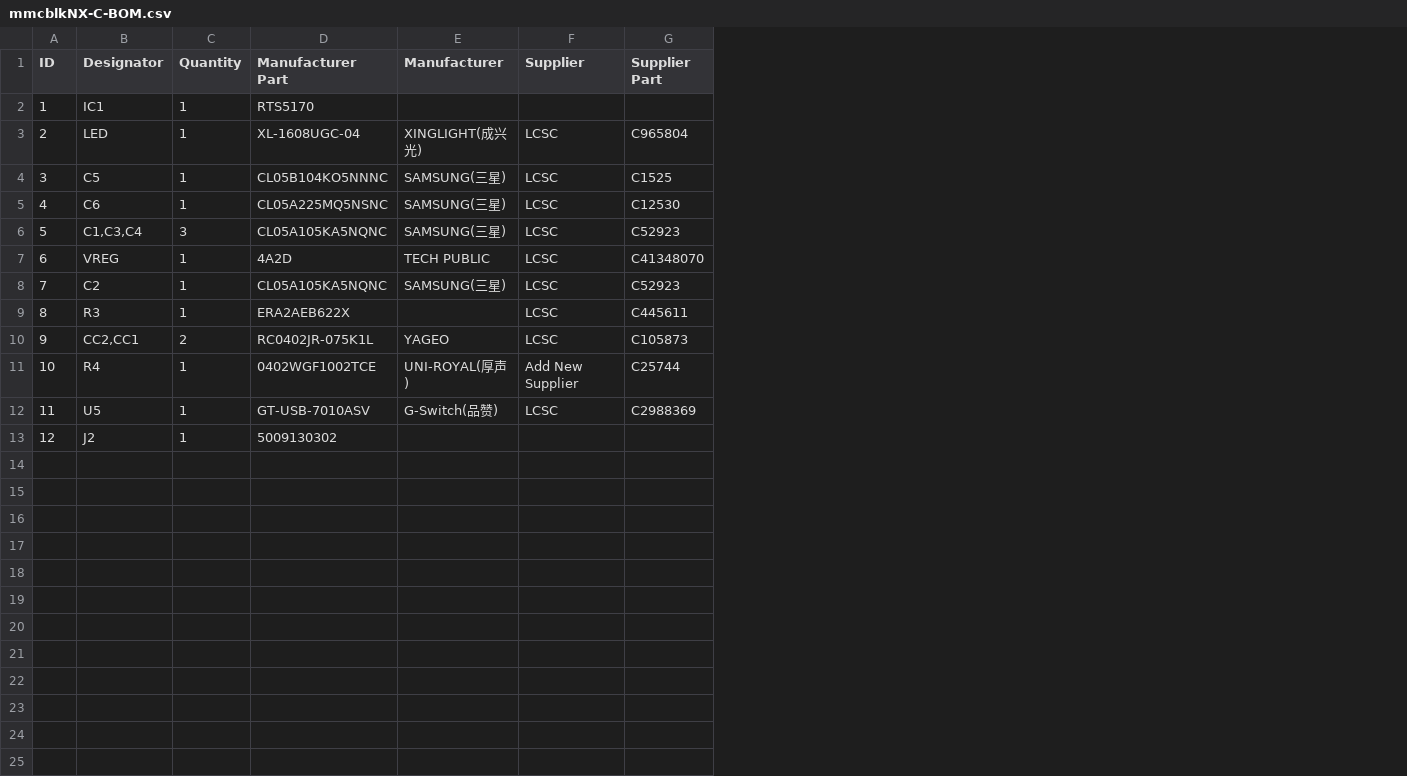
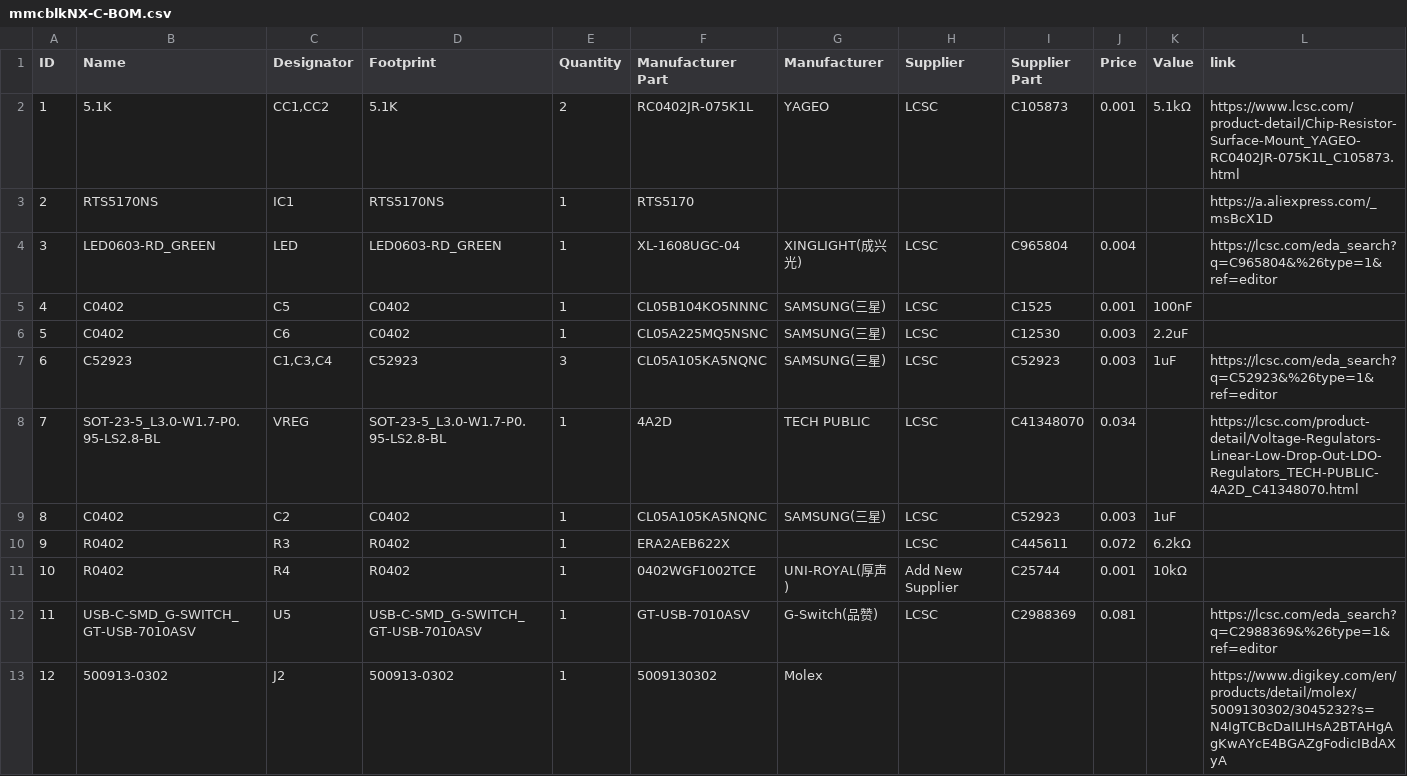
Before and after one commit to pbanj/mmcblkNX-C, a CSV file: BOM and Pick and Place/mmcblkNX-C-BOM.csv, drawn as a sheet; removed rows and columns are numbered as before the commit, all else as after; the diff names each change by its address in the sheet, - before the commit and + after, or states it on an @@ line.

```diff
--- a/BOM and Pick and Place/mmcblkNX-C-BOM.csv
+++ b/BOM and Pick and Place/mmcblkNX-C-BOM.csv
+column B (Name), rows 3-13: RTS5170NS | LED0603-RD_GREEN | C0402 | C0402 | C52923 | SOT-23-5_L3.0-W1.7-P0.95-LS2.8-BL | C0402 | R0402 | R0402 | USB-C-SMD_G-SWITCH_GT-USB-7010ASV | 500913-0302
+column D (Footprint), rows 3-13: RTS5170NS | LED0603-RD_GREEN | C0402 | C0402 | C52923 | SOT-23-5_L3.0-W1.7-P0.95-LS2.8-BL | C0402 | R0402 | R0402 | USB-C-SMD_G-SWITCH_GT-USB-7010ASV | 500913-0302
+column J (Price), rows 4-12: 0.004 | 0.001 | 0.003 | 0.003 | 0.034 | 0.003 | 0.072 | 0.001 | 0.081
+column K (Value), rows 5-11: 100nF | 2.2uF | 1uF |  | 1uF | 6.2kΩ | 10kΩ
+column L (link), rows 3-13: https://a.aliexpress.com/_msBcX1D | https://lcsc.com/eda_search?q=C965804&%26type=1&ref=editor |  |  | https://lcsc.com/eda_search?q=C52923&%26type=1&ref=editor | https://lcsc.com/product-detail/Voltage-Regulators-Linear-Low-Drop-Out-LDO-Regulators_TECH-PUBLIC-4A2D_C41348070.html |  |  |  | https://lcsc.com/eda_search?q=C2988369&%26type=1&ref=editor | https://www.digikey.com/en/products/detail/molex/5009130302/3045232?s=N4IgTCBcDaILIHsA2BTAHgAgKwAYcE4BGAZgFodicIBdAXyA
+row 2: 1 | 5.1K | CC1,CC2 | 5.1K | 2 | RC0402JR-075K1L | YAGEO | LCSC | C105873 | 0.001 | 5.1kΩ | https://www.lcsc.com/product-detail/Chip-Resistor-Surface-Mount_YAGEO-RC0402JR-075K1L_C105873.html
@@ column A (ID) renumbered between rows 3 and 10 @@
-row 10: 9 | CC2,CC1 | 2 | RC0402JR-075K1L | YAGEO | LCSC | C105873
-G13 (Manufacturer): (empty)
+G13 (Manufacturer): Molex
```
Also changed, not shown: BOM and Pick and Place/mmcblkNX-C-PickAndPlace.csv.
